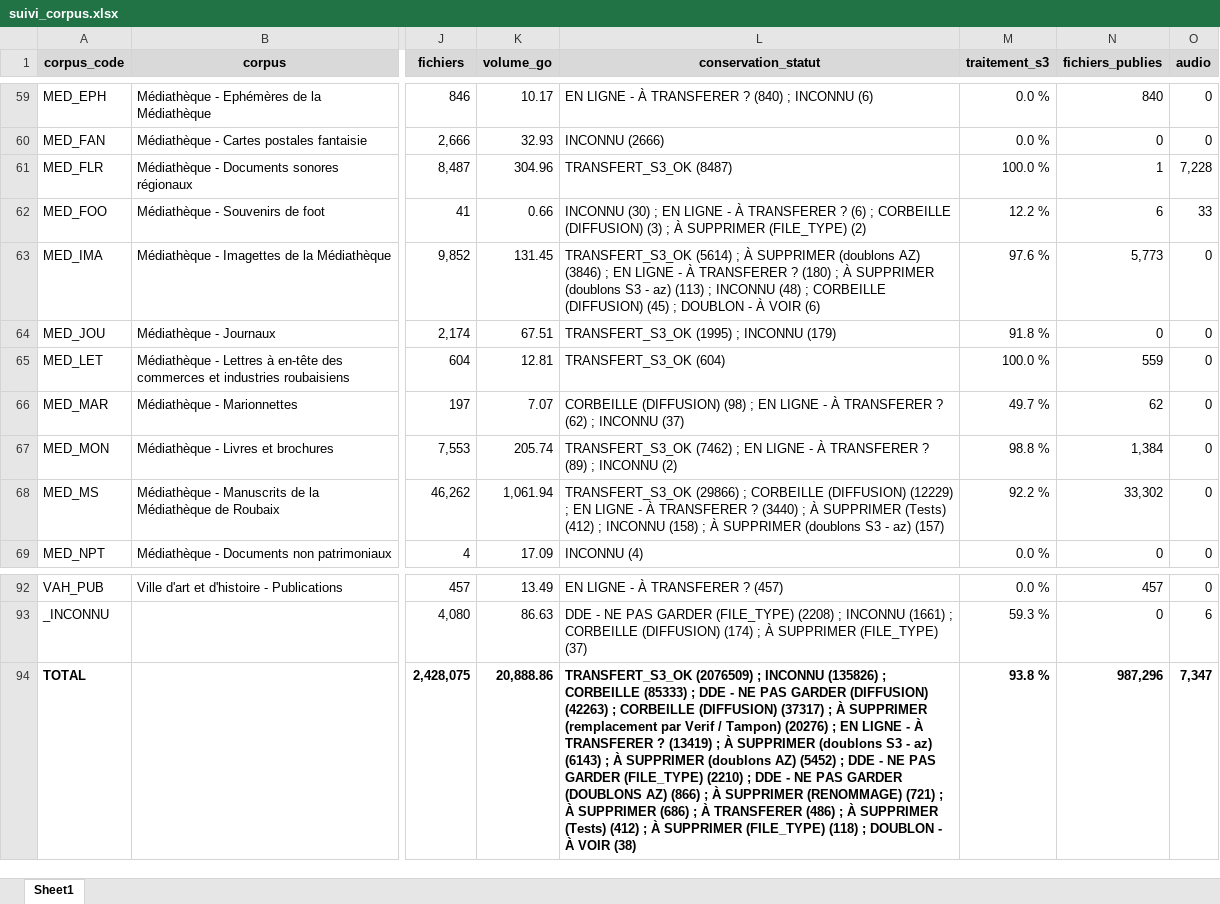
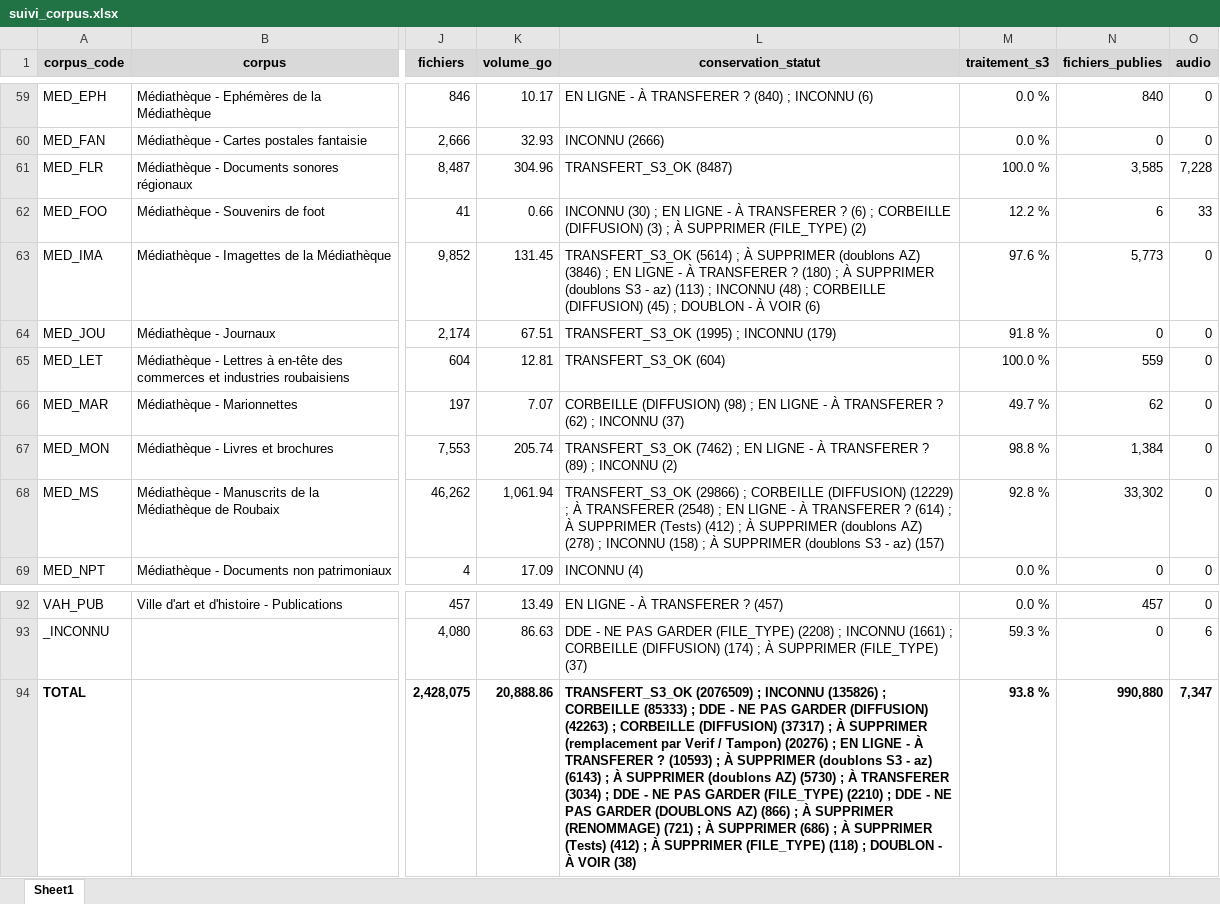
Before and after one commit to ragbx/rbx-bnr-data, an Excel workbook: results/corpus_liste/suivi_corpus.xlsx, sheet Sheet1, drawn as a sheet; only a part is shown, gaps mark what is left out; values as stored, in another font and other column widths than the file's, no borders; conditional formats not drawn; the diff names each change by its address in the sheet, - before the commit and + after, or states it on an @@ line.

```diff
--- a/results/corpus_liste/suivi_corpus.xlsx (sheet Sheet1)
+++ b/results/corpus_liste/suivi_corpus.xlsx (sheet Sheet1)
-N61 (fichiers_publies): 1
+N61 (fichiers_publies): 3,585
-L68 (conservation_statut): …(12229) ; EN LIGNE - À TRANSFERER ? (3440) ; À SUPPRIMER (Tests) (412) ; INCONNU…
+L68 (conservation_statut): …(12229) ; À TRANSFERER (2548) ; EN LIGNE - À TRANSFERER ? (614) ; À SUPPRIMER (Tests) (412) ; À SUPPRIMER (doublons AZ) (278) ; INCONNU…
-M68 (traitement_s3): 92.2 %
+M68 (traitement_s3): 92.8 %
-L94 (conservation_statut): …TRANSFERER ? (13419) ; À SUPPRIMER (doublons S3 - az) (6143) ; À SUPPRIMER (doublons AZ) (5452) ; DDE - NE PAS GARDER (FILE_TYPE) (2210) ; DDE - NE PAS GARDER (DOUBLONS AZ) (866) ; À SUPPRIMER (RENOMMAGE) (721) ; À SUPPRIMER (686) ; À TRANSFERER (486) ; À…
+L94 (conservation_statut): …TRANSFERER ? (10593) ; À SUPPRIMER (doublons S3 - az) (6143) ; À SUPPRIMER (doublons AZ) (5730) ; À TRANSFERER (3034) ; DDE - NE PAS GARDER (FILE_TYPE) (2210) ; DDE - NE PAS GARDER (DOUBLONS AZ) (866) ; À SUPPRIMER (RENOMMAGE) (721) ; À SUPPRIMER (686) ; À…
-N94 (fichiers_publies): 987,296
+N94 (fichiers_publies): 990,880
```
Also changed, not shown: 4 other files.
